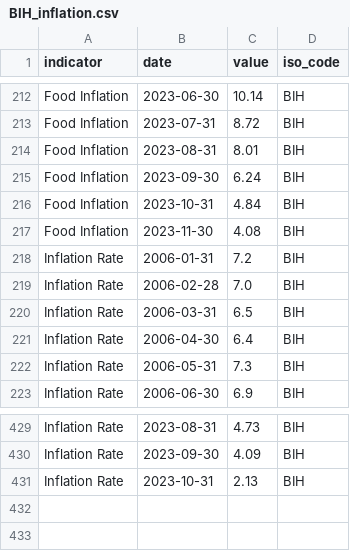
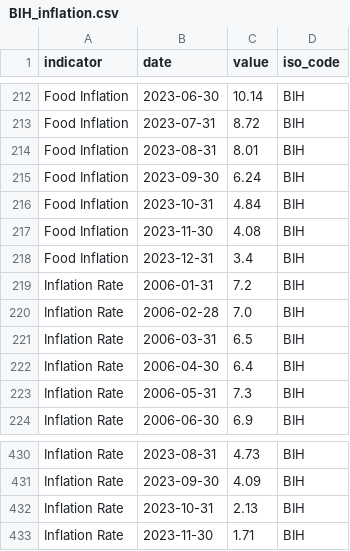
Before and after one commit to ONEcampaign/interest_rates, a CSV file: raw_data/wfp_raw/BIH_inflation.csv, drawn as a sheet; only a part is shown, gaps mark what is left out.

```diff
--- a/raw_data/wfp_raw/BIH_inflation.csv
+++ b/raw_data/wfp_raw/BIH_inflation.csv
@@ -217,2 +217,3 @@ Food Inflation,2023-10-31,4.84,BIH
 Food Inflation,2023-11-30,4.08,BIH
+Food Inflation,2023-12-31,3.4,BIH
 Inflation Rate,2006-01-31,7.2,BIH
@@ -431 +432,2 @@ Inflation Rate,2023-09-30,4.09,BIH
 Inflation Rate,2023-10-31,2.13,BIH
+Inflation Rate,2023-11-30,1.71,BIH
```
Also changed, not shown: raw_data/wfp_raw/ARG_inflation.csv, raw_data/wfp_raw/BHR_inflation.csv, 7 other files.
